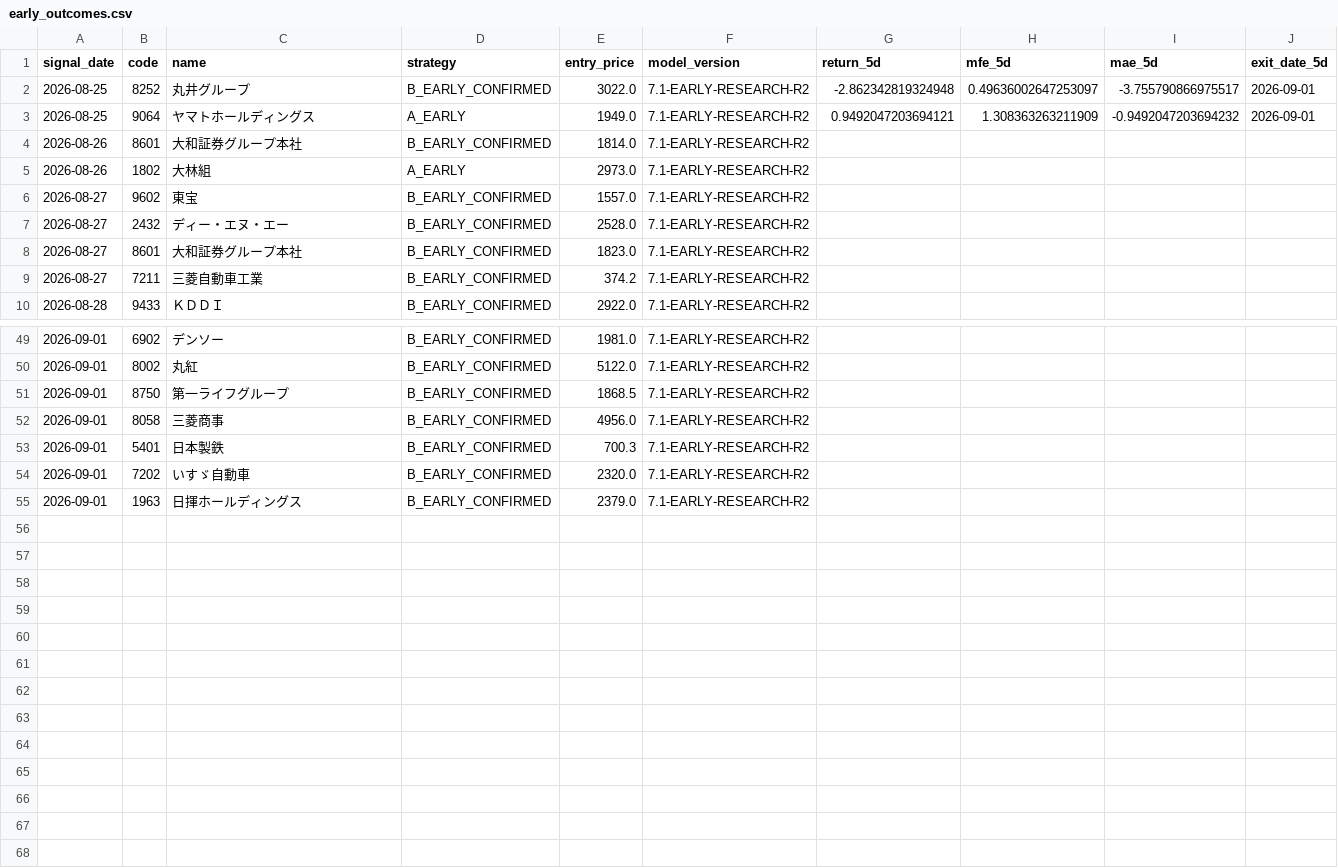
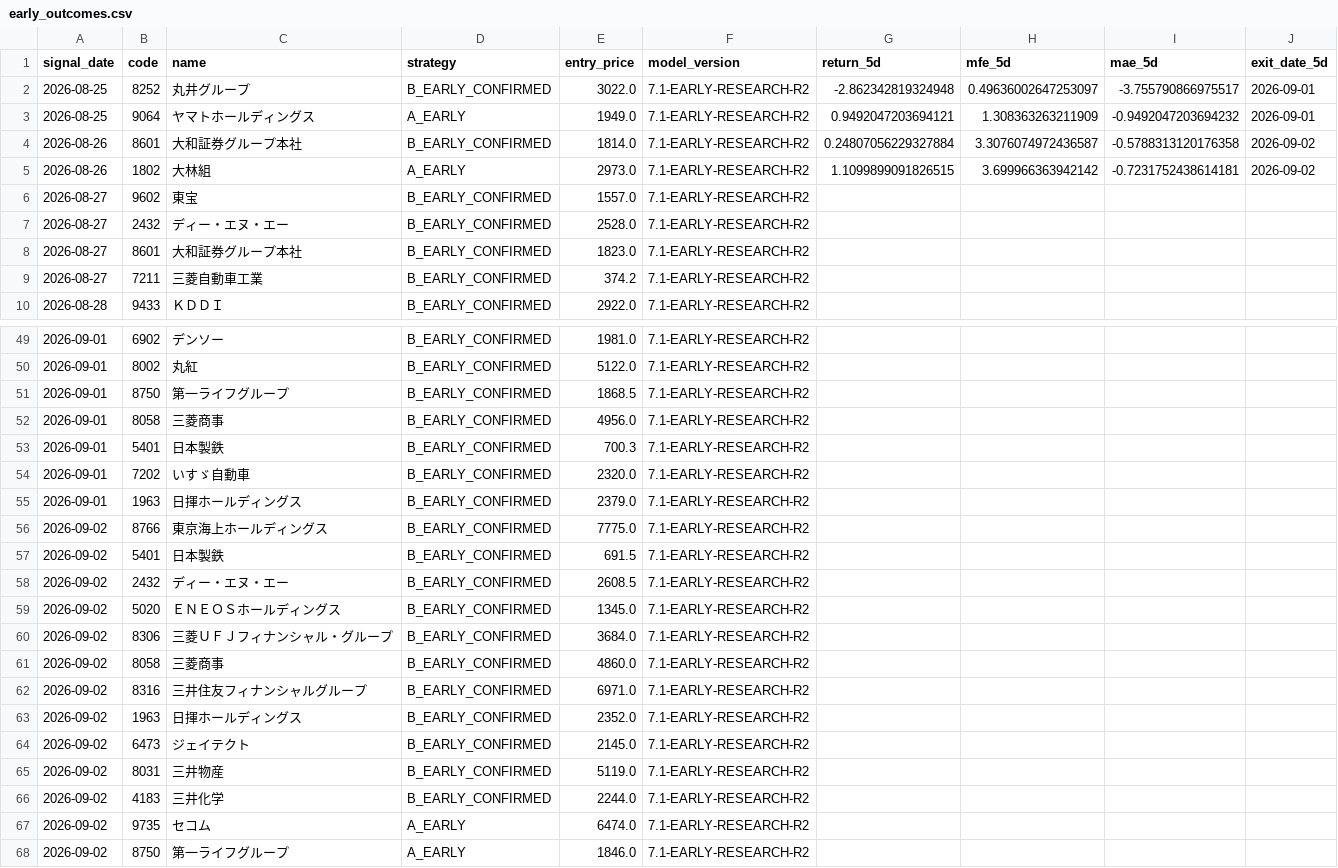
Before and after one commit to izumi7139-ai/nikkei225-line-bot, a CSV file: data_early/early_outcomes.csv, drawn as a sheet; only a part is shown, gaps mark what is left out.

```diff
--- a/data_early/early_outcomes.csv
+++ b/data_early/early_outcomes.csv
@@ -3,4 +3,4 @@
 2026-08-25,9064,ヤマトホールディングス,A_EARLY,1949.0,7.1-EARLY-RESEARCH-R2,0.9492047203694121,1.308363263211909,-0.9492047203694232,2026-09-01
-2026-08-26,8601,大和証券グループ本社,B_EARLY_CONFIRMED,1814.0,7.1-EARLY-RESEARCH-R2,,,,
-2026-08-26,1802,大林組,A_EARLY,2973.0,7.1-EARLY-RESEARCH-R2,,,,
+2026-08-26,8601,大和証券グループ本社,B_EARLY_CONFIRMED,1814.0,7.1-EARLY-RESEARCH-R2,0.24807056229327884,3.3076074972436587,-0.5788313120176358,2026-09-02
+2026-08-26,1802,大林組,A_EARLY,2973.0,7.1-EARLY-RESEARCH-R2,1.1099899091826515,3.699966363942142,-0.7231752438614181,2026-09-02
 2026-08-27,9602,東宝,B_EARLY_CONFIRMED,1557.0,7.1-EARLY-RESEARCH-R2,,,,
@@ -55 +55,14 @@
 2026-09-01,1963,日揮ホールディングス,B_EARLY_CONFIRMED,2379.0,7.1-EARLY-RESEARCH-R2,,,,
+2026-09-02,8766,東京海上ホールディングス,B_EARLY_CONFIRMED,7775.0,7.1-EARLY-RESEARCH-R2,,,,
+2026-09-02,5401,日本製鉄,B_EARLY_CONFIRMED,691.5,7.1-EARLY-RESEARCH-R2,,,,
+2026-09-02,2432,ディー・エヌ・エー,B_EARLY_CONFIRMED,2608.5,7.1-EARLY-RESEARCH-R2,,,,
+2026-09-02,5020,ＥＮＥＯＳホールディングス,B_EARLY_CONFIRMED,1345.0,7.1-EARLY-RESEARCH-R2,,,,
+2026-09-02,8306,三菱ＵＦＪフィナンシャル・グループ,B_EARLY_CONFIRMED,3684.0,7.1-EARLY-RESEARCH-R2,,,,
+2026-09-02,8058,三菱商事,B_EARLY_CONFIRMED,4860.0,7.1-EARLY-RESEARCH-R2,,,,
+2026-09-02,8316,三井住友フィナンシャルグループ,B_EARLY_CONFIRMED,6971.0,7.1-EARLY-RESEARCH-R2,,,,
+2026-09-02,1963,日揮ホールディングス,B_EARLY_CONFIRMED,2352.0,7.1-EARLY-RESEARCH-R2,,,,
+2026-09-02,6473,ジェイテクト,B_EARLY_CONFIRMED,2145.0,7.1-EARLY-RESEARCH-R2,,,,
+2026-09-02,8031,三井物産,B_EARLY_CONFIRMED,5119.0,7.1-EARLY-RESEARCH-R2,,,,
+2026-09-02,4183,三井化学,B_EARLY_CONFIRMED,2244.0,7.1-EARLY-RESEARCH-R2,,,,
+2026-09-02,9735,セコム,A_EARLY,6474.0,7.1-EARLY-RESEARCH-R2,,,,
+2026-09-02,8750,第一ライフグループ,A_EARLY,1846.0,7.1-EARLY-RESEARCH-R2,,,,
```
Also changed, not shown: reports_early/early_latest.csv, 1 other file.
